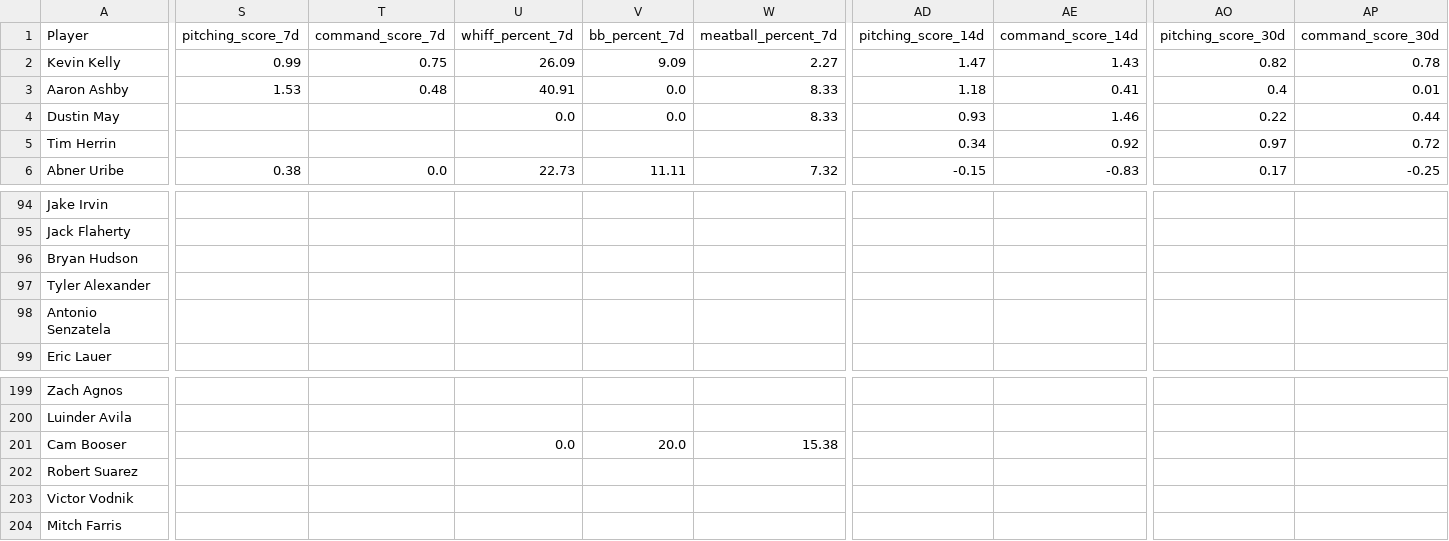
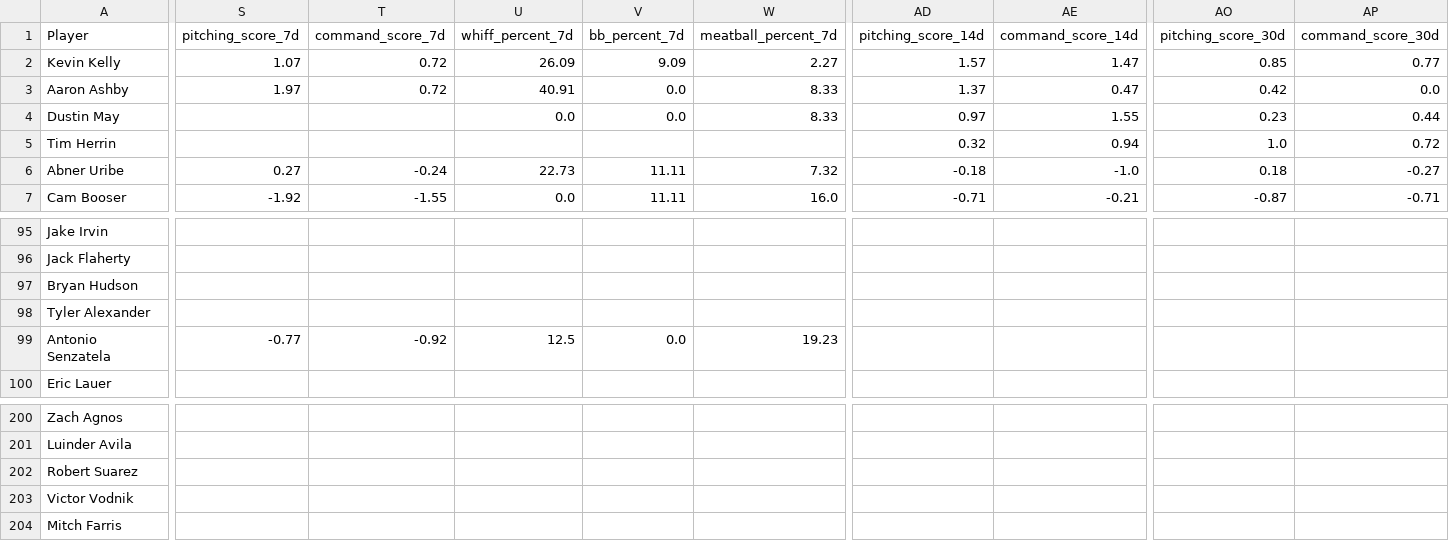
Before and after one commit to youtube-dinner/baseball_analytics, a CSV file: outputs/fantasy_baseball_analytics/free_agent_pitchers.csv, drawn as a sheet; only a part is shown, gaps mark what is left out; removed rows and columns are numbered as before the commit, all else as after; rows hold the shown columns only; the diff covers the shown part only; the diff names each change by its address in the sheet, - before the commit and + after, or states it on an @@ line.

```diff
--- a/outputs/fantasy_baseball_analytics/free_agent_pitchers.csv
+++ b/outputs/fantasy_baseball_analytics/free_agent_pitchers.csv
-S2 (pitching_score_7d): 0.99
+S2 (pitching_score_7d): 1.07
-T2 (command_score_7d): 0.75
+T2 (command_score_7d): 0.72
-AD2 (pitching_score_14d): 1.47
+AD2 (pitching_score_14d): 1.57
-AE2 (command_score_14d): 1.43
+AE2 (command_score_14d): 1.47
-AO2 (pitching_score_30d): 0.82
+AO2 (pitching_score_30d): 0.85
-AP2 (command_score_30d): 0.78
+AP2 (command_score_30d): 0.77
-S3 (pitching_score_7d): 1.53
+S3 (pitching_score_7d): 1.97
-T3 (command_score_7d): 0.48
+T3 (command_score_7d): 0.72
-AD3 (pitching_score_14d): 1.18
+AD3 (pitching_score_14d): 1.37
-AE3 (command_score_14d): 0.41
+AE3 (command_score_14d): 0.47
-AO3 (pitching_score_30d): 0.4
+AO3 (pitching_score_30d): 0.42
-AP3 (command_score_30d): 0.01
+AP3 (command_score_30d): 0.0
-AD4 (pitching_score_14d): 0.93
+AD4 (pitching_score_14d): 0.97
-AE4 (command_score_14d): 1.46
+AE4 (command_score_14d): 1.55
-AO4 (pitching_score_30d): 0.22
+AO4 (pitching_score_30d): 0.23
-AD5 (pitching_score_14d): 0.34
+AD5 (pitching_score_14d): 0.32
-AE5 (command_score_14d): 0.92
+AE5 (command_score_14d): 0.94
-AO5 (pitching_score_30d): 0.97
+AO5 (pitching_score_30d): 1.0
-S6 (pitching_score_7d): 0.38
+S6 (pitching_score_7d): 0.27
-T6 (command_score_7d): 0.0
+T6 (command_score_7d): -0.24
-AD6 (pitching_score_14d): -0.15
+AD6 (pitching_score_14d): -0.18
-AE6 (command_score_14d): -0.83
+AE6 (command_score_14d): -1.0
-AO6 (pitching_score_30d): 0.17
+AO6 (pitching_score_30d): 0.18
-AP6 (command_score_30d): -0.25
+AP6 (command_score_30d): -0.27
+row 7: Cam Booser | -1.92 | -1.55 | 0.0 | 11.11 | 16.0 | -0.71 | -0.21 | -0.87 | -0.71
-S99 (pitching_score_7d): (empty)
+S99 (pitching_score_7d): -0.77
-T99 (command_score_7d): (empty)
+T99 (command_score_7d): -0.92
-U99 (whiff_percent_7d): (empty)
+U99 (whiff_percent_7d): 12.5
-V99 (bb_percent_7d): (empty)
+V99 (bb_percent_7d): 0.0
-W99 (meatball_percent_7d): (empty)
+W99 (meatball_percent_7d): 19.23
-row 201: Cam Booser |  |  | 0.0 | 20.0 | 15.38
```
Also changed, not shown: 73 edited cells elsewhere in this file, outputs/fantasy_baseball_analytics/current_roster_hitters.csv, outputs/fantasy_baseball_analytics/current_roster_pitchers.csv, 9 other files.
